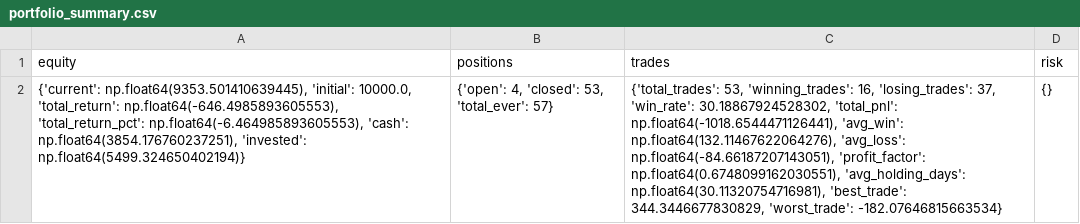
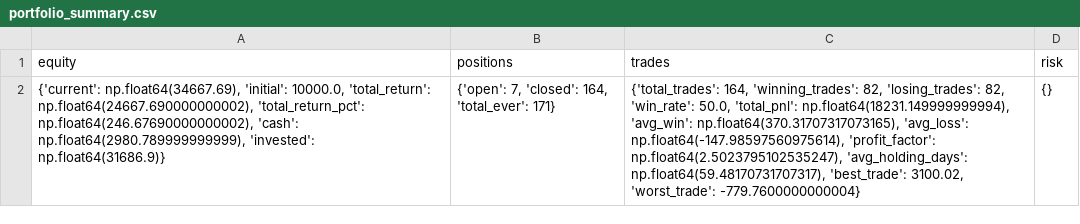
Before and after one commit to aksras6/kapidhwaj, a CSV file: output/backtest/backtest/portfolio_summary.csv, drawn as a sheet; the diff names each change by its address in the sheet, - before the commit and + after, or states it on an @@ line.

```diff
--- a/output/backtest/backtest/portfolio_summary.csv
+++ b/output/backtest/backtest/portfolio_summary.csv
-A2 (equity): {'current': np.float64(9353.501410639445), 'initial': 10000.0, 'total_return': np.float64(-646.4985893605553), 'total_return_pct': np.float64(-6.464985893605553), 'cash': np.float64(3854.176760237251), 'invested': np.float64(5499.324650402194)}
+A2 (equity): {'current': np.float64(34667.69), 'initial': 10000.0, 'total_return': np.float64(24667.690000000002), 'total_return_pct': np.float64(246.67690000000002), 'cash': np.float64(2980.789999999999), 'invested': np.float64(31686.9)}
-B2 (positions): {'open': 4, 'closed': 53, 'total_ever': 57}
+B2 (positions): {'open': 7, 'closed': 164, 'total_ever': 171}
-C2 (trades): {'total_trades': 53, 'winning_trades': 16, 'losing_trades': 37, 'win_rate': 30.18867924528302, 'total_pnl': np.float64(-1018.6544471126441), 'avg_win': np.float64(132.11467622064276), 'avg_loss': np.float64(-84.66187207143051), 'profit_factor': np.float64(0.6748099162030551), 'avg_holding_days': np.float64(30.11320754716981), 'best_trade': 344.3446677830829, 'worst_trade': -182.07646815663534}
+C2 (trades): {'total_trades': 164, 'winning_trades': 82, 'losing_trades': 82, 'win_rate': 50.0, 'total_pnl': np.float64(18231.149999999994), 'avg_win': np.float64(370.31707317073165), 'avg_loss': np.float64(-147.98597560975614), 'profit_factor': np.float64(2.5023795102535247), 'avg_holding_days': np.float64(59.48170731707317), 'best_trade': 3100.02, 'worst_trade': -779.7600000000004}
```
Also changed, not shown: output/backtest/backtest/current_positions.csv, 24 other files.
